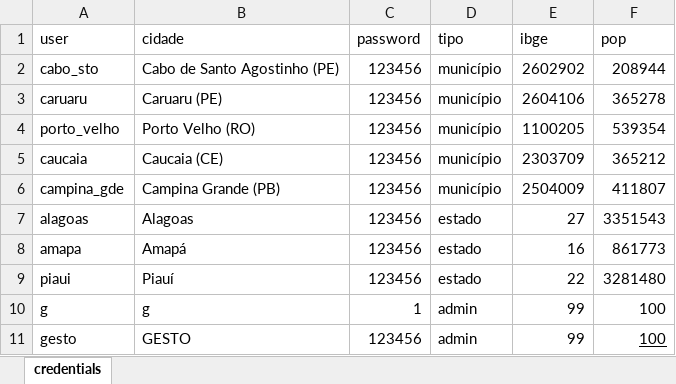
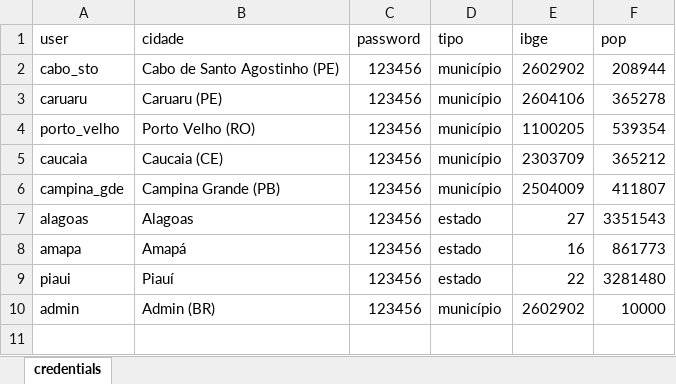
Before and after one commit to gabrielzanlorenssi/dashboard, an Excel workbook: dashboard/credentials.xlsx, sheet credentials, drawn as a sheet; values as stored, in another font and other column widths than the file's, no borders; removed rows and columns are numbered as before the commit, all else as after; the diff names each change by its address in the sheet, - before the commit and + after, or states it on an @@ line.

```diff
--- a/dashboard/credentials.xlsx (sheet credentials)
+++ b/dashboard/credentials.xlsx (sheet credentials)
-row 10: g | g | 1 | admin | 99 | 100
-row 11: gesto | GESTO | 123456 | admin | 99 | 100
+row 10: admin | Admin (BR) | 123456 | município | 2602902 | 10000
```
Also changed, not shown: 5 other files.
